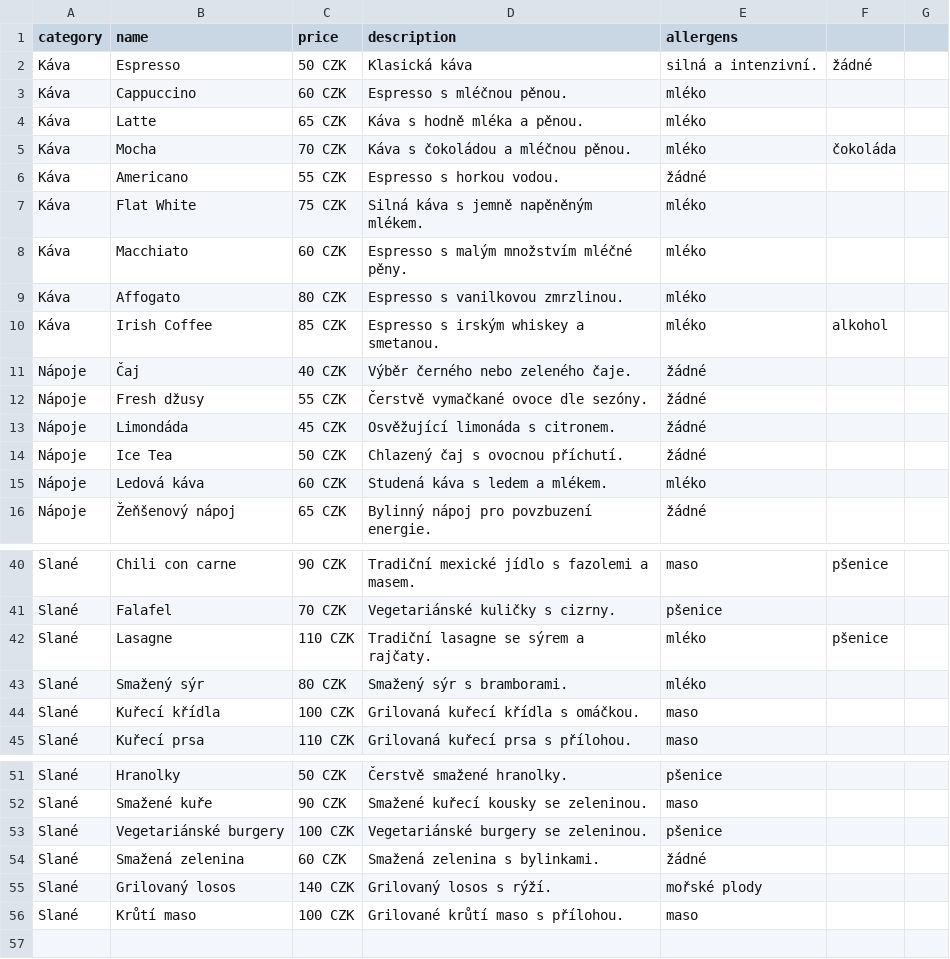
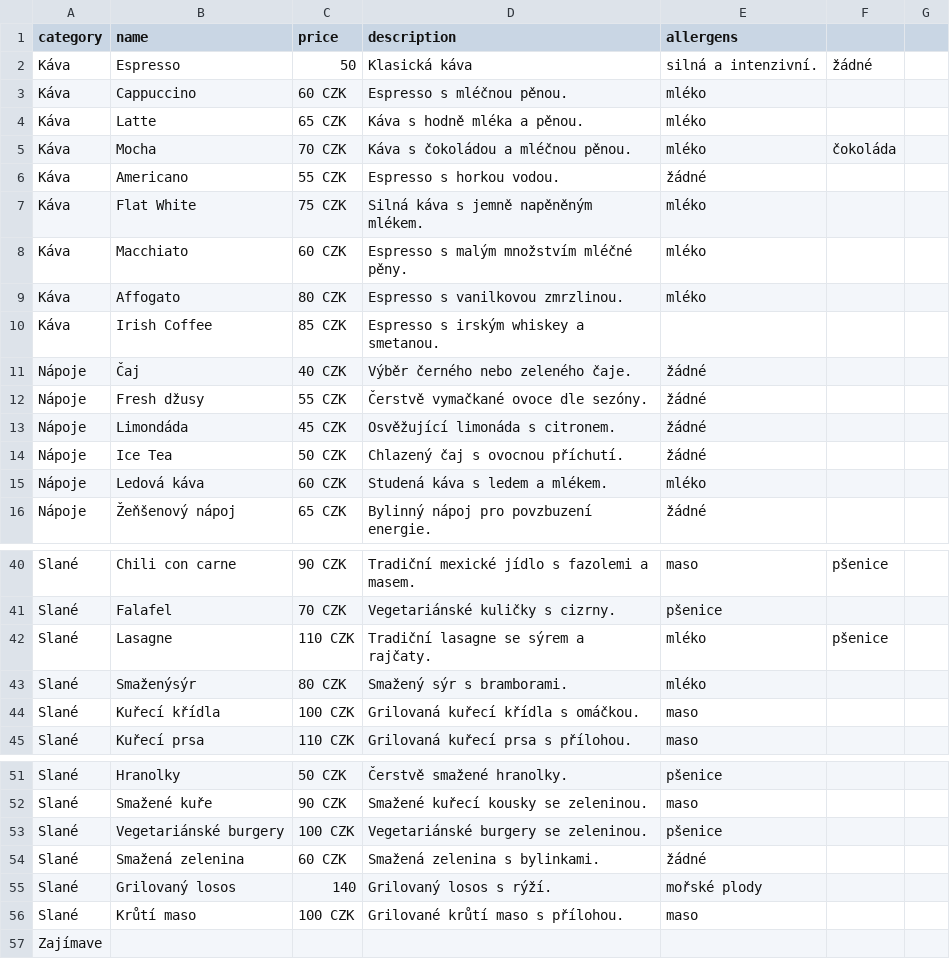
Before and after one commit to DanVlf/Cafeotocka, a CSV file: public/menu.csv, drawn as a sheet; only a part is shown, gaps mark what is left out.

Commit message:
tablet

```diff
--- a/public/menu.csv
+++ b/public/menu.csv
@@ -1,3 +1,3 @@
 category,name,price,description,allergens
-Káva,Espresso,50 CZK,Klasická káva, silná a intenzivní.,žádné
+Káva,Espresso,50 ,Klasická káva, silná a intenzivní.,žádné
 Káva,Cappuccino,60 CZK,Espresso s mléčnou pěnou.,mléko
@@ -9,3 +9,3 @@ Káva,Macchiato,60 CZK,Espresso s malým množstvím mléčné pěny.,mléko
 Káva,Affogato,80 CZK,Espresso s vanilkovou zmrzlinou.,mléko
-Káva,Irish Coffee,85 CZK,Espresso s irským whiskey a smetanou.,mléko, alkohol
+Káva,Irish Coffee,85 CZK,Espresso s irským whiskey a smetanou.
 Nápoje,Čaj,40 CZK,Výběr černého nebo zeleného čaje.,žádné
@@ -42,3 +42,3 @@ Slané,Falafel,70 CZK,Vegetariánské kuličky s cizrny.,pšenice
 Slané,Lasagne,110 CZK,Tradiční lasagne se sýrem a rajčaty.,mléko, pšenice
-Slané,Smažený sýr,80 CZK,Smažený sýr s bramborami.,mléko
+Slané,Smaženýsýr,80 CZK,Smažený sýr s bramborami.,mléko
 Slané,Kuřecí křídla,100 CZK,Grilovaná kuřecí křídla s omáčkou.,maso
@@ -54,3 +54,4 @@ Slané,Vegetariánské burgery,100 CZK,Vegetariánské burgery se zeleninou.,pš
 Slané,Smažená zelenina,60 CZK,Smažená zelenina s bylinkami.,žádné
-Slané,Grilovaný losos,140 CZK,Grilovaný losos s rýží.,mořské plody
+Slané,Grilovaný losos,140 ,Grilovaný losos s rýží.,mořské plody
 Slané,Krůtí maso,100 CZK,Grilované krůtí maso s přílohou.,maso
+Zajímave
```
Also changed, not shown: 3 other files.
